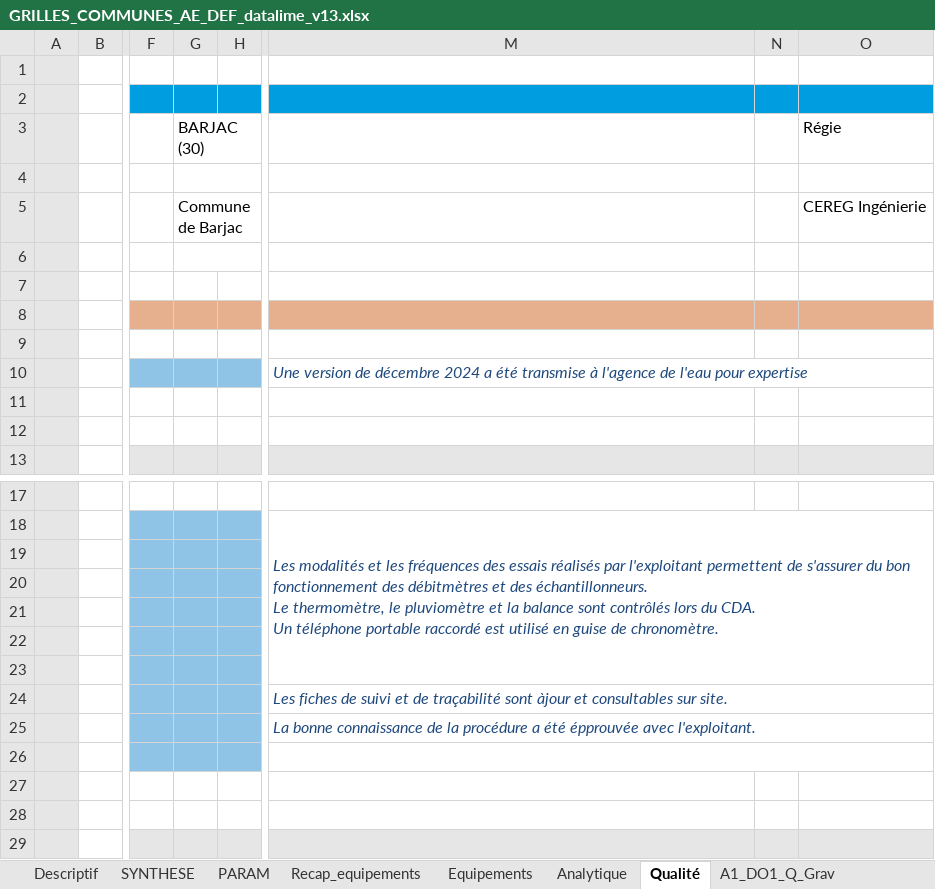
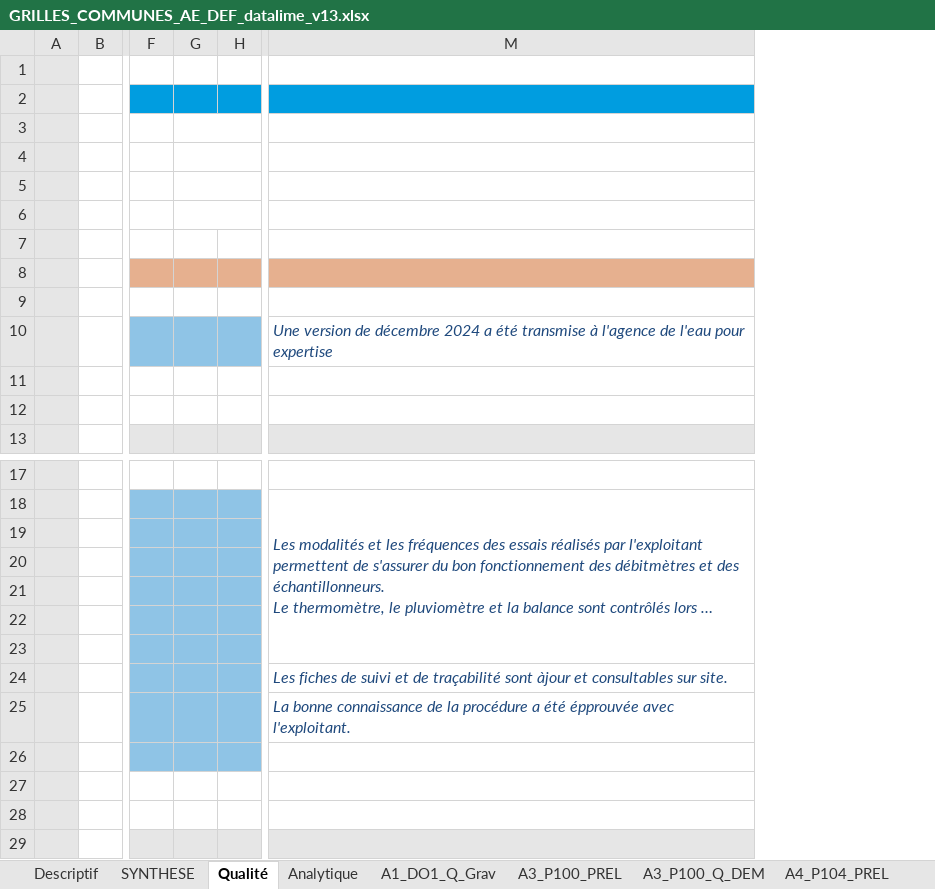
Before and after one commit to ndhuygelaere/autosurveillance_steu_excel, an Excel workbook: GRILLES_COMMUNES_AE_DEF_datalime_v13.xlsx, sheet Qualité, drawn as a sheet; only a part is shown, gaps mark what is left out; long unchanged cells end in …; values as stored, in another font and other column widths than the file's, no borders; conditional formats not drawn; removed rows and columns are numbered as before the commit, all else as after; the diff names each change by its address in the sheet, - before the commit and + after, or states it on an @@ line.

```diff
--- a/GRILLES_COMMUNES_AE_DEF_datalime_v13.xlsx (sheet Qualité)
+++ b/GRILLES_COMMUNES_AE_DEF_datalime_v13.xlsx (sheet Qualité)
@@ sheet tab hidden: PARAM @@
@@ sheet tab hidden: Recap_equipements @@
@@ sheet tab hidden: Equipements @@
+sheet tab: A3_P100_PREL
+sheet tab: A3_P100_Q_DEM
+sheet tab: A4_P104_PREL
@@ sheet tab order changed: Descriptif | SYNTHESE | Qualité | Analytique | A1_DO1_Q_Grav | A3_P100_PREL | A3_P100_Q_DEM | A4_P104_PREL @@
-column G (BARJAC (30)), row 5: Commune de Barjac
+column G, empty
-column N, empty
-column O (Régie), row 5: CEREG Ingénierie
-M10:O10 merged
-M24:O24 merged
-M25:O25 merged
-M26:O26 merged
```
Also changed, not shown: sheet SYNTHESE, sheet Descriptif, sheet Analytique, sheet A1_DO1_Q_Grav, sheet PLUVIO_STEU_P1, sheet PLUVIO_SCL_ooo, other sheet tabs, formulas that keep their value, charts or pictures, AutosurveillanceTemplates/Q_GRAV.xlsx, AutosurveillanceTemplates/THERMO.xlsx, 1 other file.
